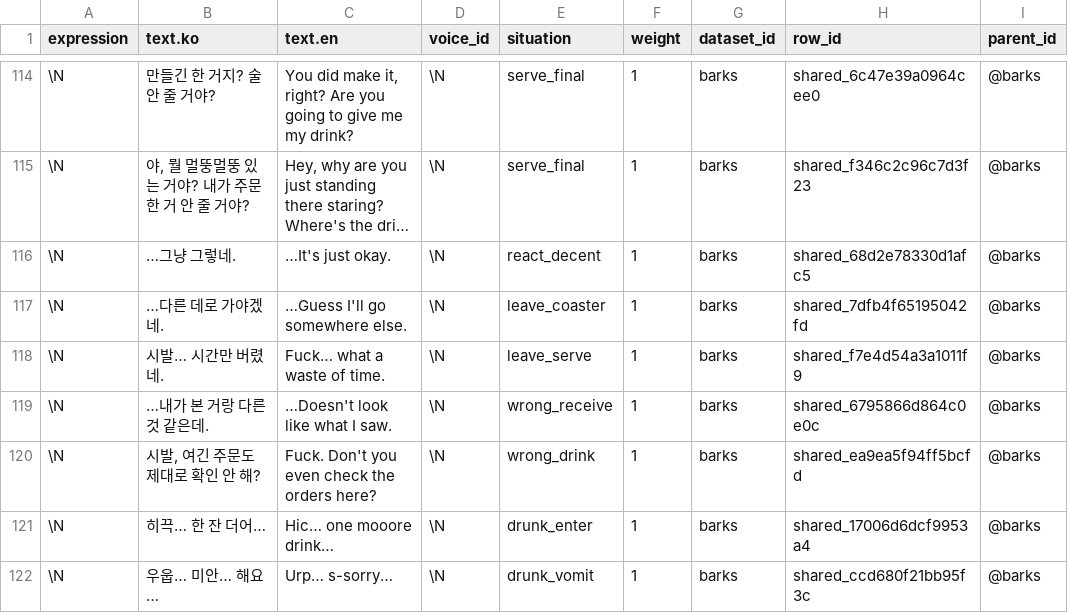
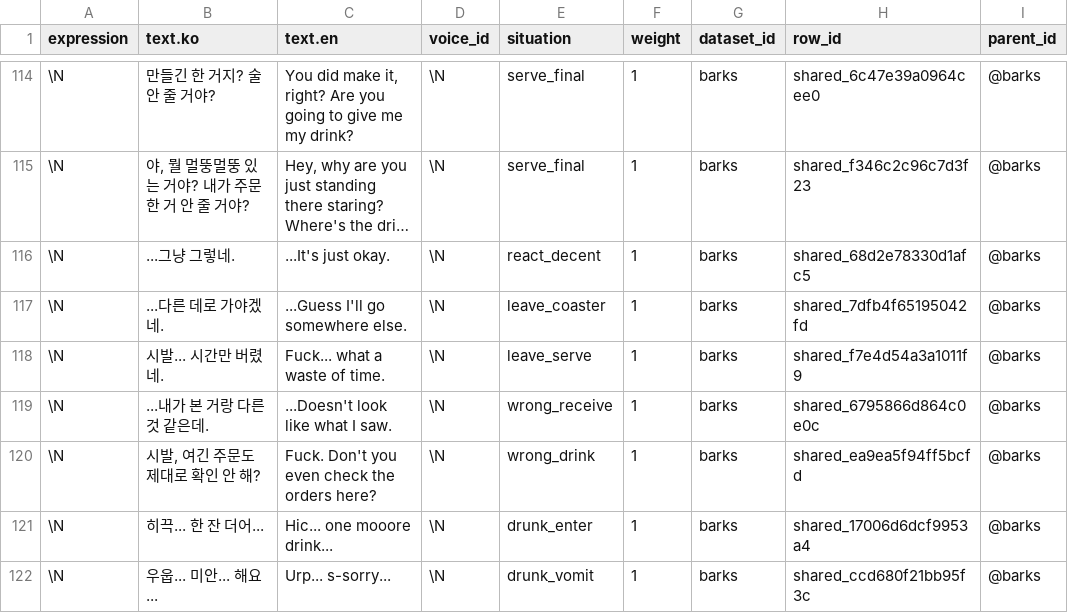
Before and after one commit to junseo874/junseo874.github.io, a CSV file: bar-playtest/data/shared-csv/guests/barks.csv, drawn as a sheet; only a part is shown, gaps mark what is left out; long unchanged cells end in …; the diff covers the shown part only; the diff names each change by its address in the sheet, - before the commit and + after, or states it on an @@ line.

```diff
--- a/bar-playtest/data/shared-csv/guests/barks.csv
+++ b/bar-playtest/data/shared-csv/guests/barks.csv
-B116 (text.ko): …그냥 그렇네.
+B116 (text.ko): ...그냥 그렇네.
-C116 (text.en): …It's just okay.
+C116 (text.en): ...It's just okay.
-B117 (text.ko): …다른 데로 가야겠네.
+B117 (text.ko): ...다른 데로 가야겠네.
-C117 (text.en): …Guess I'll go somewhere else.
+C117 (text.en): ...Guess I'll go somewhere else.
-B118 (text.ko): 시발… 시간만 버렸네.
+B118 (text.ko): 시발... 시간만 버렸네.
-C118 (text.en): Fuck… what a waste of time.
+C118 (text.en): Fuck... what a waste of time.
-B119 (text.ko): …내가 본 거랑 다른 것 같은데.
+B119 (text.ko): ...내가 본 거랑 다른 것 같은데.
-C119 (text.en): …Doesn't look like what I saw.
+C119 (text.en): ...Doesn't look like what I saw.
-B121 (text.ko): 히끅… 한 잔 더어…
+B121 (text.ko): 히끅... 한 잔 더어...
-C121 (text.en): Hic… one mooore drink…
+C121 (text.en): Hic... one mooore drink...
-B122 (text.ko): 우웁… 미안… 해요…
+B122 (text.ko): 우웁... 미안... 해요...
-C122 (text.en): Urp… s-sorry…
+C122 (text.en): Urp... s-sorry...
```
Also changed, not shown: 90 edited cells elsewhere in this file, bar-playtest/data/shared-csv/characters/dossier.csv, bar-playtest/data/shared-csv/story/steps.csv, 45 other files.
